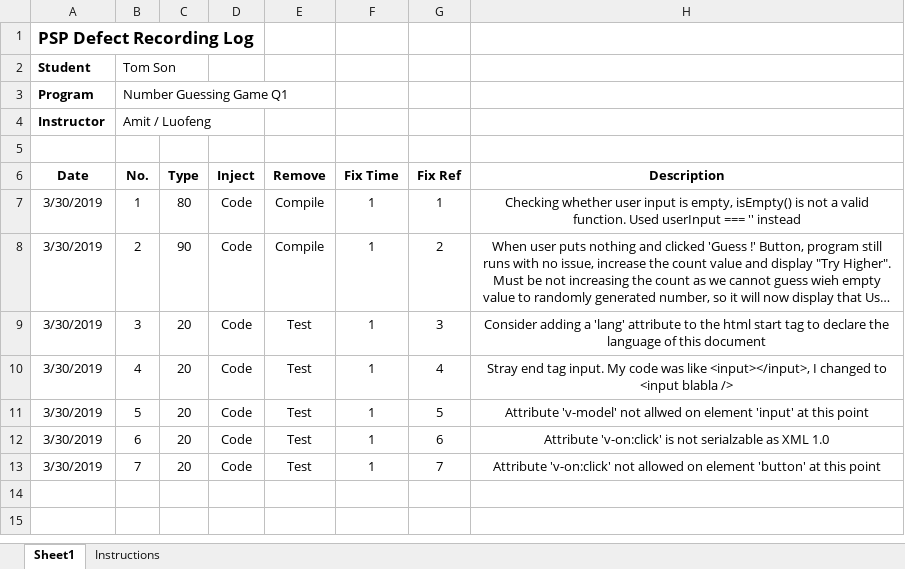
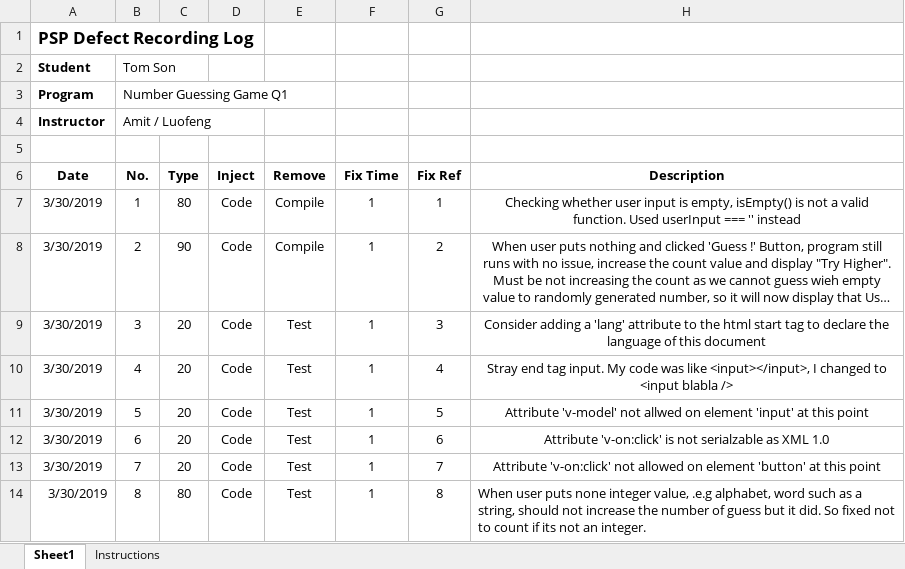
Before and after one commit to SnowNooDLe/BCPR280_Part1, an Excel workbook: Q1/defect_log.xlsx, sheet Sheet1, drawn as a sheet; long unchanged cells end in …; values as stored, in another font and other column widths than the file's, no borders; the diff names each change by its address in the sheet, - before the commit and + after, or states it on an @@ line.

```diff
--- a/Q1/defect_log.xlsx (sheet Sheet1)
+++ b/Q1/defect_log.xlsx (sheet Sheet1)
+row 14: 3/30/2019 | 8 | 80 | Code | Test | 1 | 8 | When user puts none integer value, .e.g alphabet, word such as a string, should not increase the number of guess but it did. So fixed not to count if its not an integer.
```
Also changed, not shown: 2 other files.
